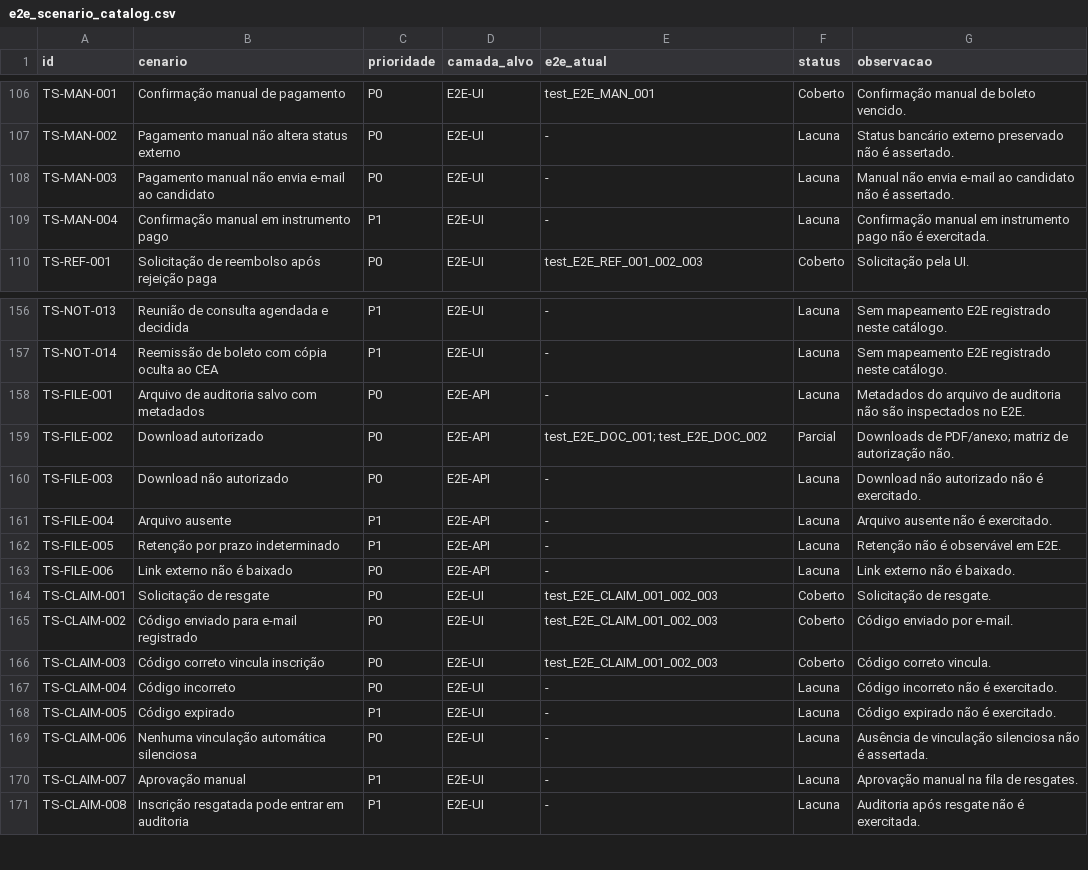
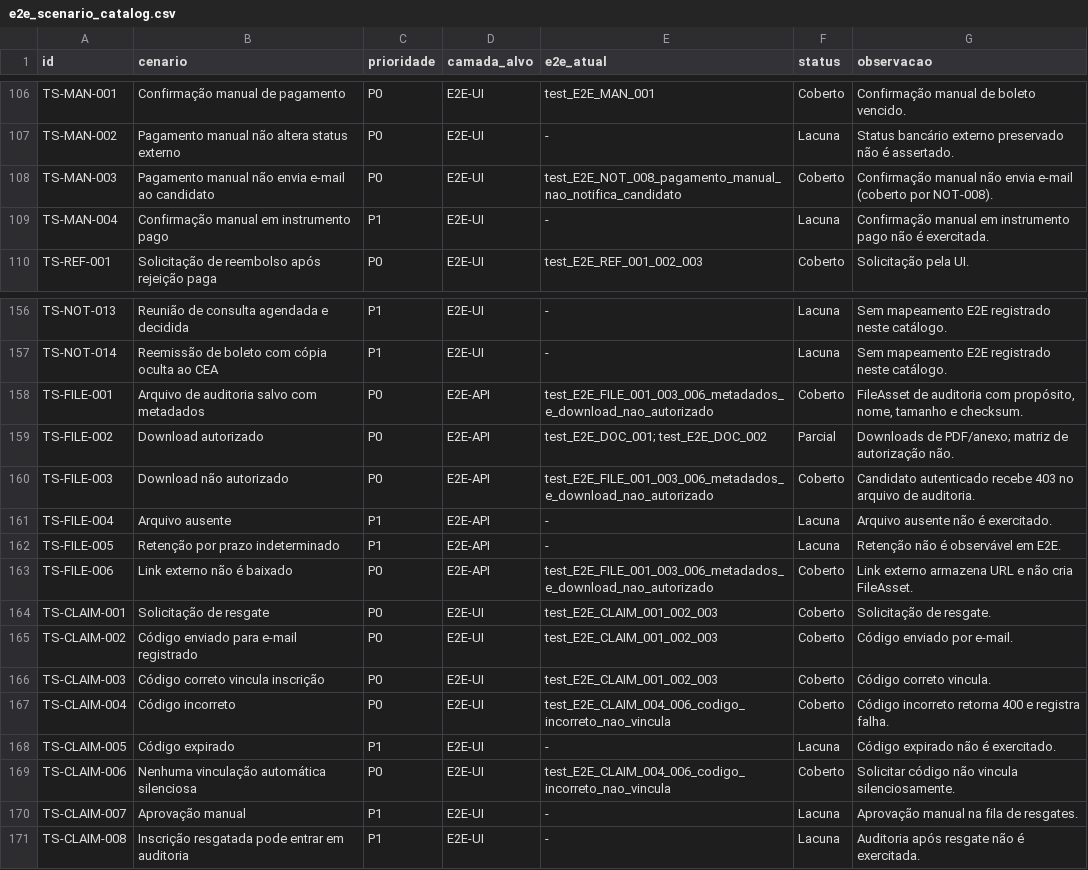
Before and after one commit to ime-usp-br/sistema_cea, a CSV file: docs/e2e_scenario_catalog.csv, drawn as a sheet; only a part is shown, gaps mark what is left out.

Commit message:
test: cobrir resgate e arquivos p0

```diff
--- a/docs/e2e_scenario_catalog.csv
+++ b/docs/e2e_scenario_catalog.csv
@@ -107,3 +107,3 @@ TS-MAN-001,Confirmação manual de pagamento,P0,E2E-UI,test_E2E_MAN_001,Coberto,
 TS-MAN-002,Pagamento manual não altera status externo,P0,E2E-UI,-,Lacuna,Status bancário externo preservado não é assertado.
-TS-MAN-003,Pagamento manual não envia e-mail ao candidato,P0,E2E-UI,-,Lacuna,Manual não envia e-mail ao candidato não é assertado.
+TS-MAN-003,Pagamento manual não envia e-mail ao candidato,P0,E2E-UI,test_E2E_NOT_008_pagamento_manual_nao_notifica_candidato,Coberto,Confirmação manual não envia e-mail (coberto por NOT-008).
 TS-MAN-004,Confirmação manual em instrumento pago,P1,E2E-UI,-,Lacuna,Confirmação manual em instrumento pago não é exercitada.
@@ -157,8 +157,8 @@ TS-NOT-013,Reunião de consulta agendada e decidida,P1,E2E-UI,-,Lacuna,Sem mapea
 TS-NOT-014,Reemissão de boleto com cópia oculta ao CEA,P1,E2E-UI,-,Lacuna,Sem mapeamento E2E registrado neste catálogo.
-TS-FILE-001,Arquivo de auditoria salvo com metadados,P0,E2E-API,-,Lacuna,Metadados do arquivo de auditoria não são inspectados no E2E.
+TS-FILE-001,Arquivo de auditoria salvo com metadados,P0,E2E-API,test_E2E_FILE_001_003_006_metadados_e_download_nao_autorizado,Coberto,"FileAsset de auditoria com propósito, nome, tamanho e checksum."
 TS-FILE-002,Download autorizado,P0,E2E-API,test_E2E_DOC_001; test_E2E_DOC_002,Parcial,Downloads de PDF/anexo; matriz de autorização não.
-TS-FILE-003,Download não autorizado,P0,E2E-API,-,Lacuna,Download não autorizado não é exercitado.
+TS-FILE-003,Download não autorizado,P0,E2E-API,test_E2E_FILE_001_003_006_metadados_e_download_nao_autorizado,Coberto,Candidato autenticado recebe 403 no arquivo de auditoria.
 TS-FILE-004,Arquivo ausente,P1,E2E-API,-,Lacuna,Arquivo ausente não é exercitado.
 TS-FILE-005,Retenção por prazo indeterminado,P1,E2E-API,-,Lacuna,Retenção não é observável em E2E.
-TS-FILE-006,Link externo não é baixado,P0,E2E-API,-,Lacuna,Link externo não é baixado.
+TS-FILE-006,Link externo não é baixado,P0,E2E-API,test_E2E_FILE_001_003_006_metadados_e_download_nao_autorizado,Coberto,Link externo armazena URL e não cria FileAsset.
 TS-CLAIM-001,Solicitação de resgate,P0,E2E-UI,test_E2E_CLAIM_001_002_003,Coberto,Solicitação de resgate.
@@ -166,5 +166,5 @@ TS-CLAIM-002,Código enviado para e-mail registrado,P0,E2E-UI,test_E2E_CLAIM_001
 TS-CLAIM-003,Código correto vincula inscrição,P0,E2E-UI,test_E2E_CLAIM_001_002_003,Coberto,Código correto vincula.
-TS-CLAIM-004,Código incorreto,P0,E2E-UI,-,Lacuna,Código incorreto não é exercitado.
+TS-CLAIM-004,Código incorreto,P0,E2E-UI,test_E2E_CLAIM_004_006_codigo_incorreto_nao_vincula,Coberto,Código incorreto retorna 400 e registra falha.
 TS-CLAIM-005,Código expirado,P1,E2E-UI,-,Lacuna,Código expirado não é exercitado.
-TS-CLAIM-006,Nenhuma vinculação automática silenciosa,P0,E2E-UI,-,Lacuna,Ausência de vinculação silenciosa não é assertada.
+TS-CLAIM-006,Nenhuma vinculação automática silenciosa,P0,E2E-UI,test_E2E_CLAIM_004_006_codigo_incorreto_nao_vincula,Coberto,Solicitar código não vincula silenciosamente.
 TS-CLAIM-007,Aprovação manual,P1,E2E-UI,-,Lacuna,Aprovação manual na fila de resgates.
```
Also changed, not shown: 5 other files.
